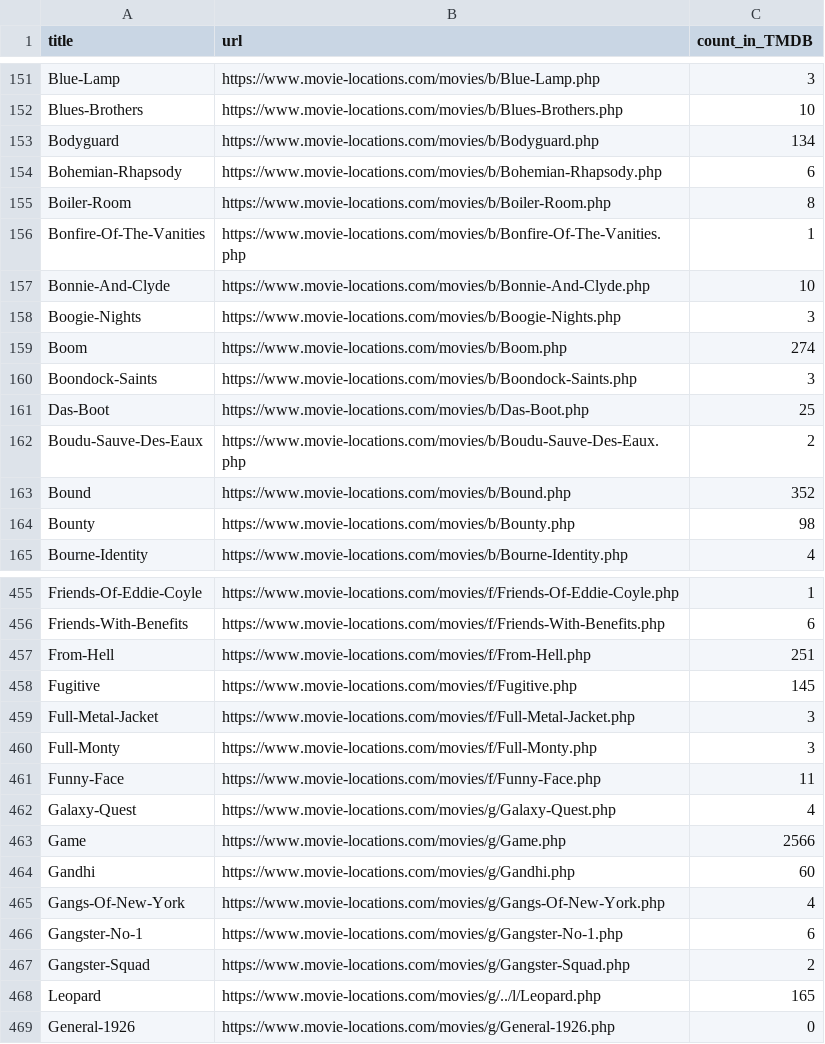
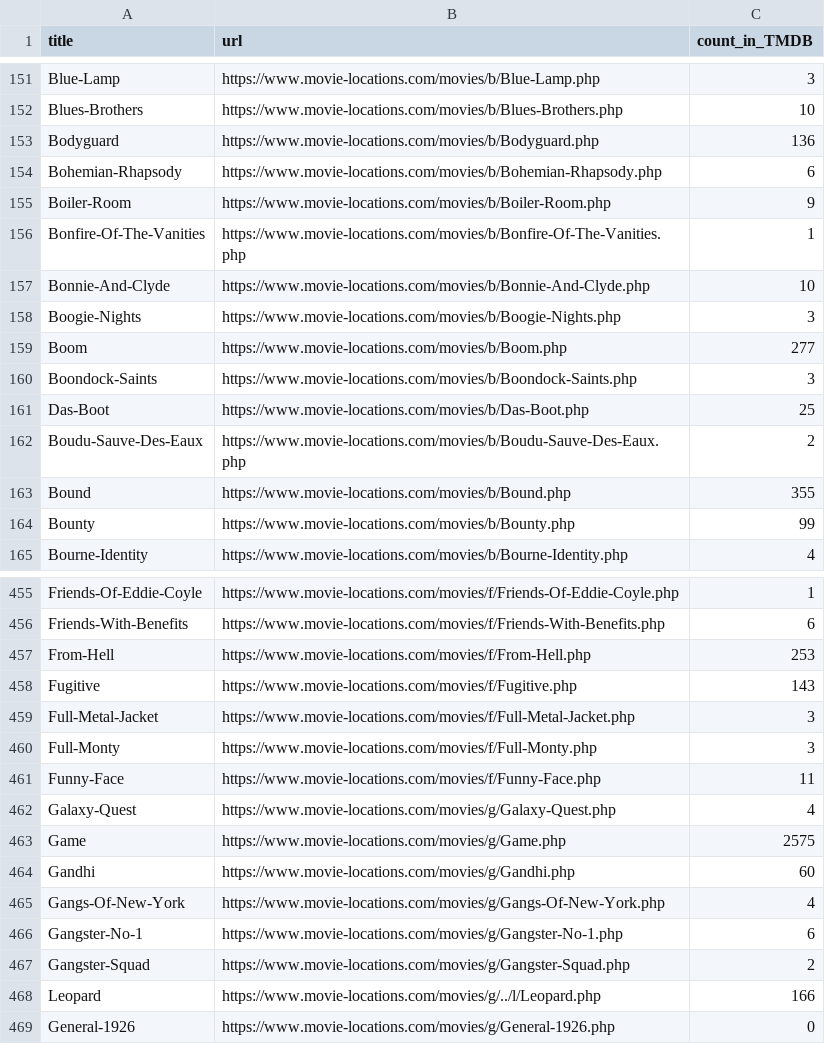
Before and after one commit to MaxSummerer/CineTrip, a CSV file: movies_added.csv, drawn as a sheet; only a part is shown, gaps mark what is left out; the diff covers the shown part only.

Commit message:
updated locations dataset

```diff
--- a/movies_added.csv
+++ b/movies_added.csv
@@ -152,5 +152,5 @@ Blue-Lamp,https://www.movie-locations.com/movies/b/Blue-Lamp.php,3
 Blues-Brothers,https://www.movie-locations.com/movies/b/Blues-Brothers.php,10
-Bodyguard,https://www.movie-locations.com/movies/b/Bodyguard.php,134
+Bodyguard,https://www.movie-locations.com/movies/b/Bodyguard.php,136
 Bohemian-Rhapsody,https://www.movie-locations.com/movies/b/Bohemian-Rhapsody.php,6
-Boiler-Room,https://www.movie-locations.com/movies/b/Boiler-Room.php,8
+Boiler-Room,https://www.movie-locations.com/movies/b/Boiler-Room.php,9
 Bonfire-Of-The-Vanities,https://www.movie-locations.com/movies/b/Bonfire-Of-The-Vanities.php,1
@@ -158,3 +158,3 @@ Bonnie-And-Clyde,https://www.movie-locations.com/movies/b/Bonnie-And-Clyde.php,1
 Boogie-Nights,https://www.movie-locations.com/movies/b/Boogie-Nights.php,3
-Boom,https://www.movie-locations.com/movies/b/Boom.php,274
+Boom,https://www.movie-locations.com/movies/b/Boom.php,277
 Boondock-Saints,https://www.movie-locations.com/movies/b/Boondock-Saints.php,3
@@ -162,4 +162,4 @@ Das-Boot,https://www.movie-locations.com/movies/b/Das-Boot.php,25
 Boudu-Sauve-Des-Eaux,https://www.movie-locations.com/movies/b/Boudu-Sauve-Des-Eaux.php,2
-Bound,https://www.movie-locations.com/movies/b/Bound.php,352
-Bounty,https://www.movie-locations.com/movies/b/Bounty.php,98
+Bound,https://www.movie-locations.com/movies/b/Bound.php,355
+Bounty,https://www.movie-locations.com/movies/b/Bounty.php,99
 Bourne-Identity,https://www.movie-locations.com/movies/b/Bourne-Identity.php,4
@@ -456,4 +456,4 @@ Friends-Of-Eddie-Coyle,https://www.movie-locations.com/movies/f/Friends-Of-Eddie
 Friends-With-Benefits,https://www.movie-locations.com/movies/f/Friends-With-Benefits.php,6
-From-Hell,https://www.movie-locations.com/movies/f/From-Hell.php,251
-Fugitive,https://www.movie-locations.com/movies/f/Fugitive.php,145
+From-Hell,https://www.movie-locations.com/movies/f/From-Hell.php,253
+Fugitive,https://www.movie-locations.com/movies/f/Fugitive.php,143
 Full-Metal-Jacket,https://www.movie-locations.com/movies/f/Full-Metal-Jacket.php,3
@@ -462,3 +462,3 @@ Funny-Face,https://www.movie-locations.com/movies/f/Funny-Face.php,11
 Galaxy-Quest,https://www.movie-locations.com/movies/g/Galaxy-Quest.php,4
-Game,https://www.movie-locations.com/movies/g/Game.php,2566
+Game,https://www.movie-locations.com/movies/g/Game.php,2575
 Gandhi,https://www.movie-locations.com/movies/g/Gandhi.php,60
@@ -467,3 +467,3 @@ Gangster-No-1,https://www.movie-locations.com/movies/g/Gangster-No-1.php,6
 Gangster-Squad,https://www.movie-locations.com/movies/g/Gangster-Squad.php,2
-Leopard,https://www.movie-locations.com/movies/g/../l/Leopard.php,165
+Leopard,https://www.movie-locations.com/movies/g/../l/Leopard.php,166
 General-1926,https://www.movie-locations.com/movies/g/General-1926.php,0
```
Also changed, not shown: 92 edited cells elsewhere in this file, 1 other file.
